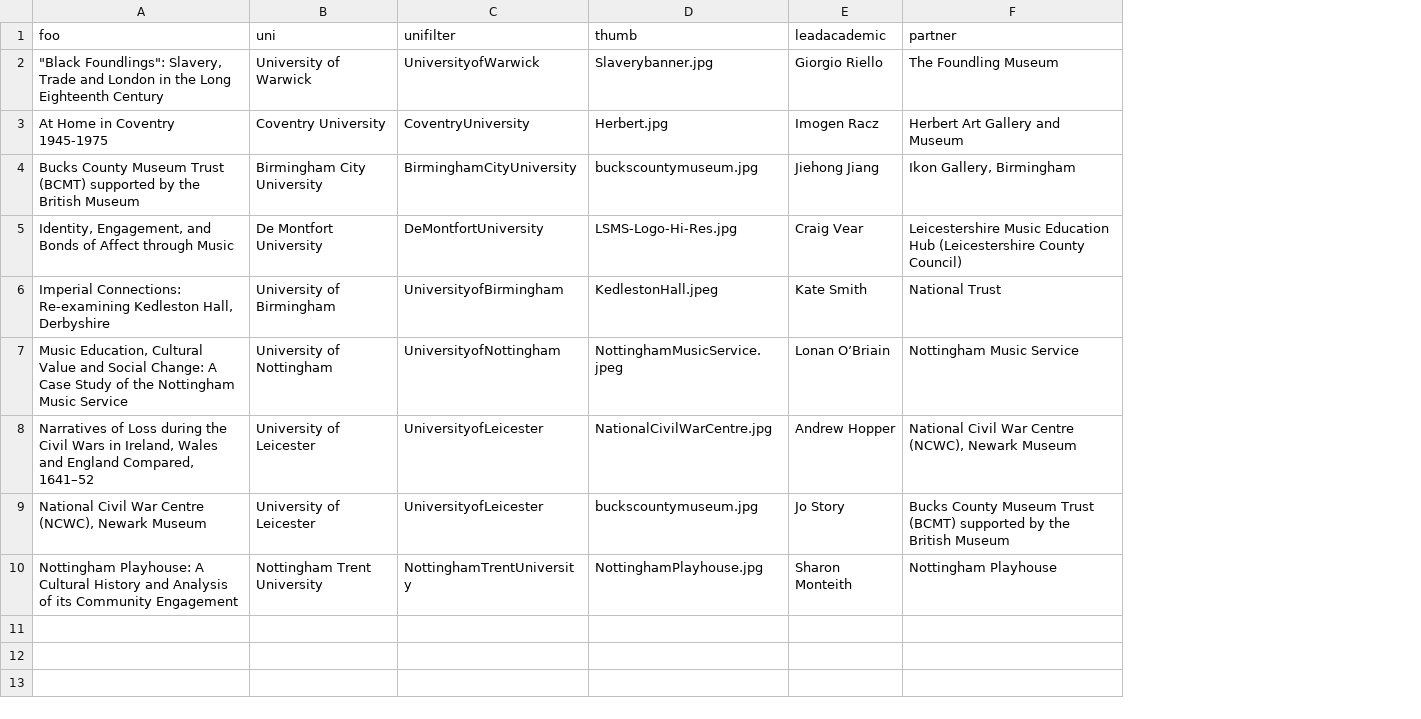
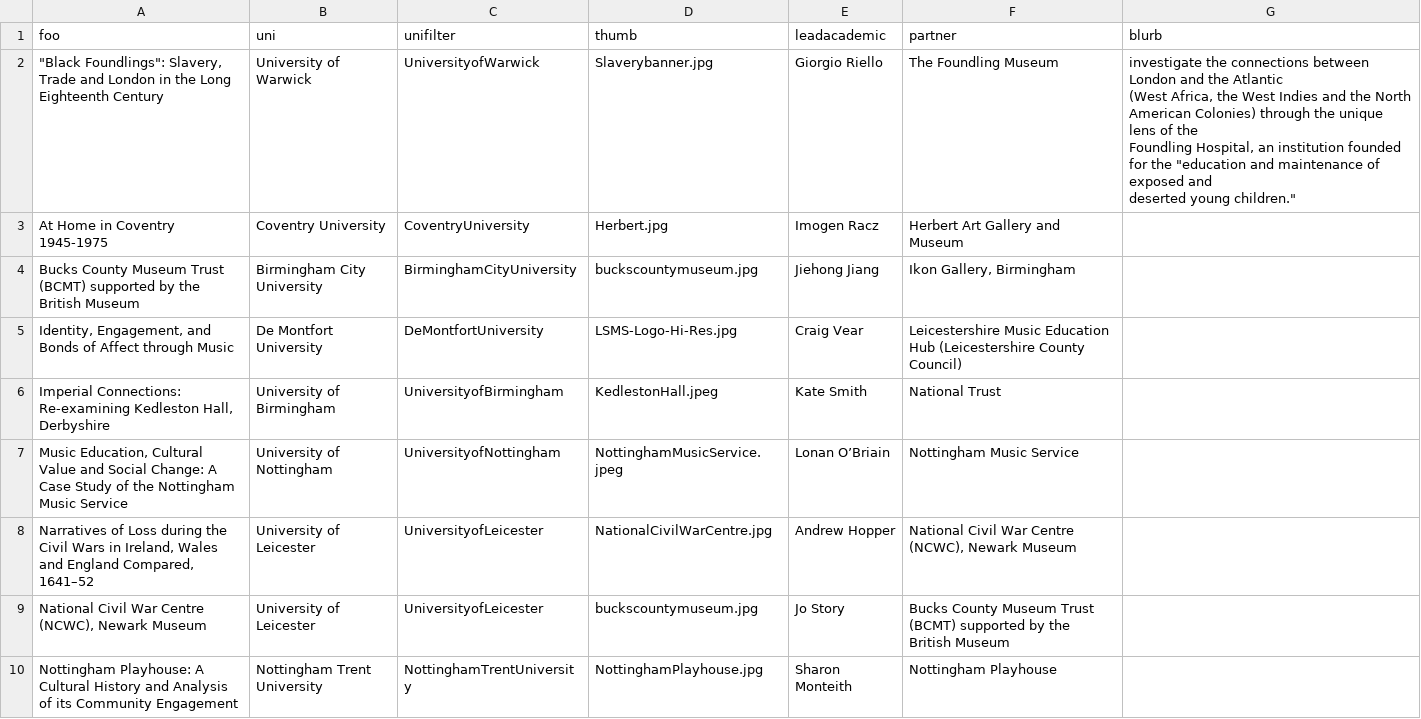
Before and after one commit to drmikeuk/m4c, a CSV file: _data/projects.csv, drawn as a sheet; ↵ is a line break in a cell; the diff names each change by its address in the sheet, - before the commit and + after, or states it on an @@ line.

```diff
--- a/_data/projects.csv
+++ b/_data/projects.csv
+column G (blurb), row 2: investigate the connections between London and the Atlantic ↵ (West Africa, the West Indies and the North American Colonies) through the unique lens of the ↵ Foundling Hospital, an institution founded for the "education and maintenance of exposed and ↵ deserted young children."
```
Also changed, not shown: 5 other files.
